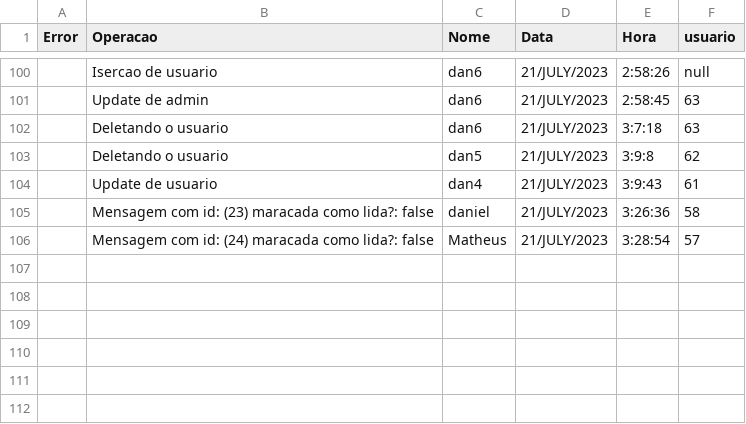
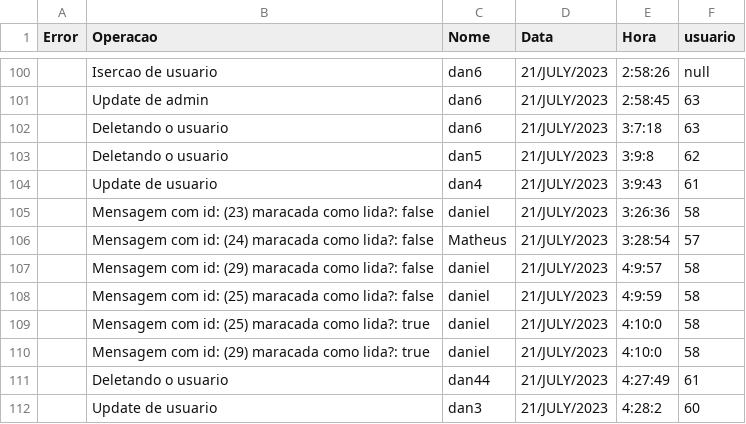
Before and after one commit to Dmantuan/manutencao-usuario, a CSV file: usuario-log/src/main/java/ufes/services/arquivo/LogCSV.csv, drawn as a sheet; only a part is shown, gaps mark what is left out; the diff names each change by its address in the sheet, - before the commit and + after, or states it on an @@ line.

```diff
--- a/usuario-log/src/main/java/ufes/services/arquivo/LogCSV.csv
+++ b/usuario-log/src/main/java/ufes/services/arquivo/LogCSV.csv
+row 107:  | Mensagem com id: (29) maracada como lida?: false | daniel | 21/JULY/2023 | 4:9:57 | 58
+row 108:  | Mensagem com id: (25) maracada como lida?: false | daniel | 21/JULY/2023 | 4:9:59 | 58
+row 109:  | Mensagem com id: (25) maracada como lida?: true | daniel | 21/JULY/2023 | 4:10:0 | 58
+row 110:  | Mensagem com id: (29) maracada como lida?: true | daniel | 21/JULY/2023 | 4:10:0 | 58
+row 111:  | Deletando o usuario | dan44 | 21/JULY/2023 | 4:27:49 | 61
+row 112:  | Update de usuario | dan3 | 21/JULY/2023 | 4:28:2 | 60
```
Also changed, not shown: 7 other files.
